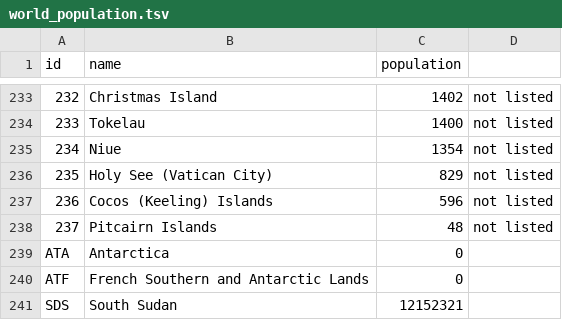
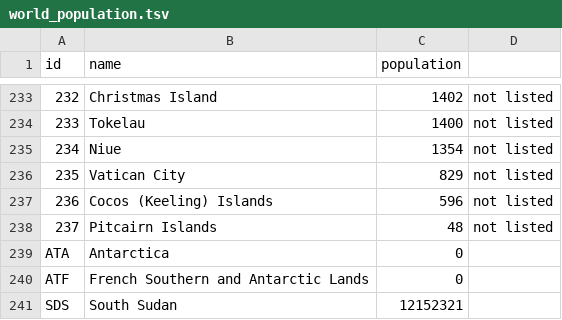
Before and after one commit to WilliamRitson/Facebook_maps, a TSV file: data/world_population.tsv (was world_population.tsv), drawn as a sheet; only a part is shown, gaps mark what is left out; the diff covers the shown part only; the diff names each change by its address in the sheet, - before the commit and + after, or states it on an @@ line.

```diff
--- a/world_population.tsv
+++ b/data/world_population.tsv
-B236 (name): Holy See (Vatican City)
+B236 (name): Vatican City
```
Also changed, not shown: 1 added row and 6 edited cells elsewhere in this file, 21 other files.
